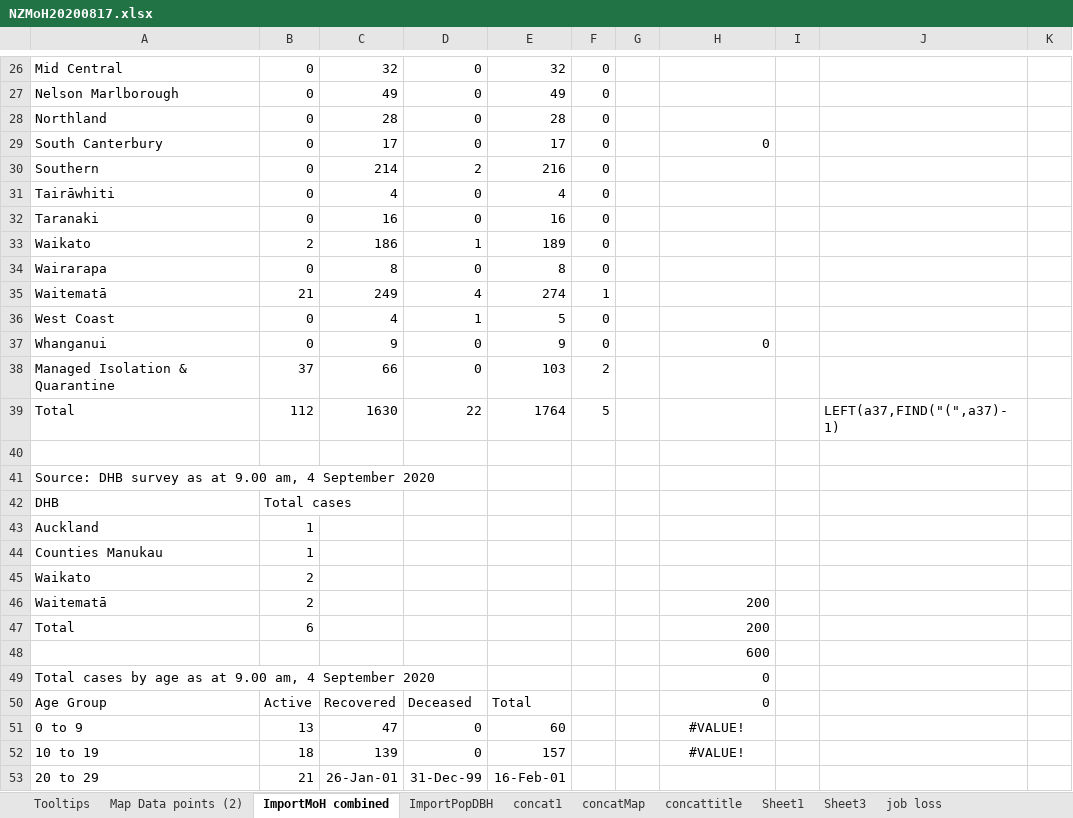
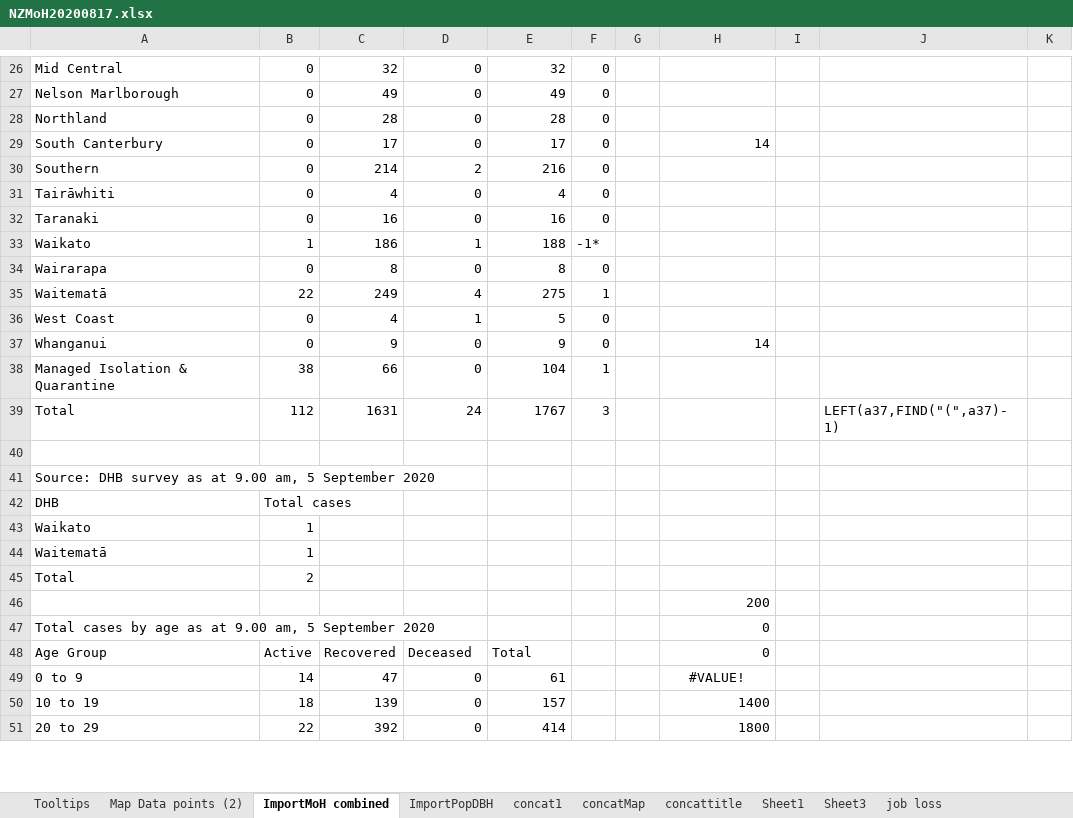
Before and after one commit to drakemax/TestGraphPage, an Excel workbook: NZMoH20200817.xlsx, sheet ImportMoH combined, drawn as a sheet; only a part is shown, gaps mark what is left out; values as stored, in another font and other column widths than the file's, no borders; removed rows and columns are numbered as before the commit, all else as after; rows hold the shown columns only; the diff covers the shown part only; the diff names each change by its address in the sheet, - before the commit and + after, or states it on an @@ line.

```diff
--- a/NZMoH20200817.xlsx (sheet ImportMoH combined)
+++ b/NZMoH20200817.xlsx (sheet ImportMoH combined)
-H29: 0
+H29: 14
-B33: 2
+B33: 1
-E33: 189
+E33: 188
-F33: 0
+F33: -1*
-B35: 21
+B35: 22
-E35: 274
+E35: 275
-H37: 0
+H37: 14
-B38: 37
+B38: 38
-E38: 103
+E38: 104
-F38: 2
+F38: 1
-C39: 1630
+C39: 1631
-D39: 22
+D39: 24
-E39: 1764
+E39: 1767
-F39: 5
+F39: 3
-A41: …9.00 am, 4 September 2020
+A41: …9.00 am, 5 September 2020
-row 43: Auckland | 1
-row 44: Counties Manukau | 1
-B43:B44: 2
+B43:B44: 1
-H44:H45: 200
+H44:H45: (empty)
-B45: 6
+B45: 2
-H46: 600
+H46: 200
-A47: …9.00 am, 4 September 2020
+A47: …9.00 am, 5 September 2020
-B49: 13
+B49: 14
-E49: 60
+E49: 61
-H50: #VALUE!
+H50: 1400
-H50 alignment: center
+H50 alignment: right
-B51: 21
+B51: 22
-C51: 26-Jan-01
+C51: 392
-D51: 31-Dec-99
+D51: 0
-E51: 16-Feb-01
+E51: 414
-H51: (empty)
+H51: 1800
```
Also changed, not shown: 2 added rows, 1 removed row and 61 edited cells elsewhere in this sheet, sheet Map Data points (2), sheet Tooltips, formulas that keep their value, 1 other file.
